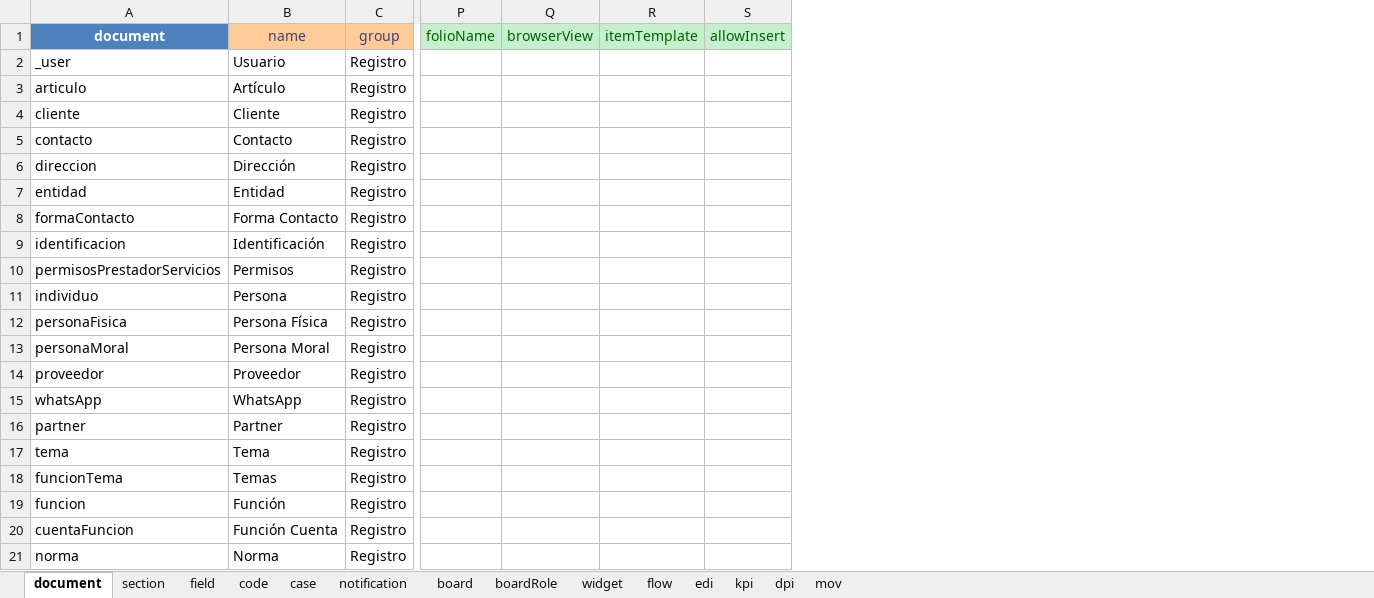
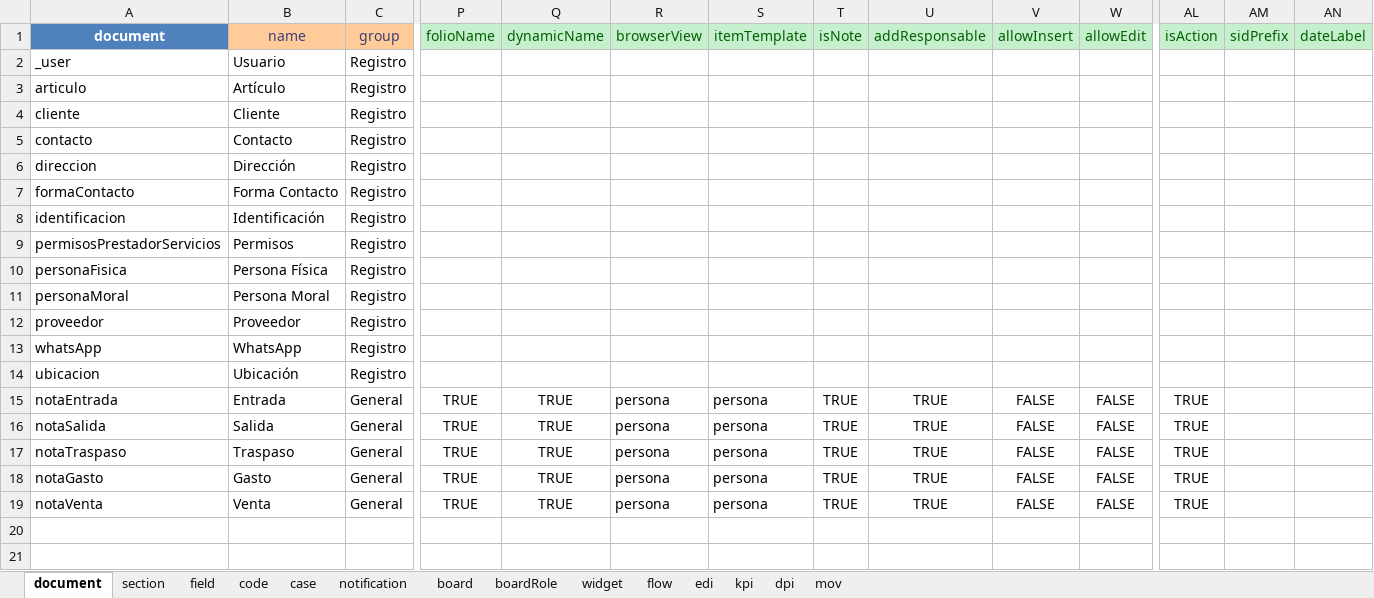
Before and after one commit to bh-wasabi/oreso, an Excel workbook: oreso-metadata.xlsx, sheet document, drawn as a sheet; only a part is shown, gaps mark what is left out; values as stored, in another font and other column widths than the file's, no borders; removed rows and columns are numbered as before the commit, all else as after; rows hold the shown columns only; the diff names each change by its address in the sheet, - before the commit and + after, or states it on an @@ line.

```diff
--- a/oreso-metadata.xlsx (sheet document)
+++ b/oreso-metadata.xlsx (sheet document)
+column Q (dynamicName), empty
+column T (isNote), empty
+column U (addResponsable), empty
+column W (allowEdit), empty
+column AL (isAction), empty
+column AM (sidPrefix), empty
+column AN (dateLabel), empty
-row 7: entidad | Entidad | Registro
-row 11: individuo | Persona | Registro
-row 16: partner | Partner | Registro
-row 17: tema | Tema | Registro
-row 18: funcionTema | Temas | Registro
-A14 (document): funcion
+A14 (document): ubicacion
-B14 (name): Función
+B14 (name): Ubicación
-row 20: cuentaFuncion | Función Cuenta | Registro
-row 21: norma | Norma | Registro
+row 15: notaEntrada | Entrada | General | TRUE | TRUE | persona | persona | TRUE | TRUE | FALSE | FALSE | TRUE
+row 16: notaSalida | Salida | General | TRUE | TRUE | persona | persona | TRUE | TRUE | FALSE | FALSE | TRUE
+row 17: notaTraspaso | Traspaso | General | TRUE | TRUE | persona | persona | TRUE | TRUE | FALSE | FALSE | TRUE
+row 18: notaGasto | Gasto | General | TRUE | TRUE | persona | persona | TRUE | TRUE | FALSE | FALSE | TRUE
+row 19: notaVenta | Venta | General | TRUE | TRUE | persona | persona | TRUE | TRUE | FALSE | FALSE | TRUE
```
Also changed, not shown: sheet code, sheet field, sheet section, sheet mov, sheet board, sheet widget, hidden cells, 47 other files.
